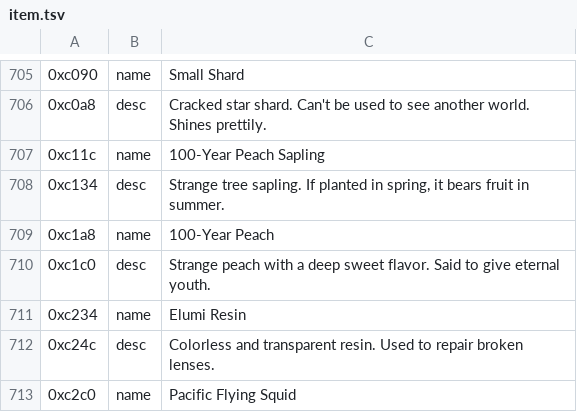
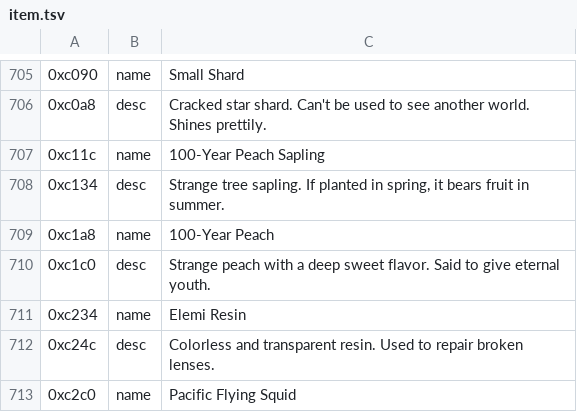
Before and after one commit to dackst/nayuta, a TSV file: text/input/item.tsv, drawn as a sheet; only a part is shown, gaps mark what is left out.

```diff
--- a/text/input/item.tsv
+++ b/text/input/item.tsv
@@ -710,3 +710,3 @@
 0xc1c0	desc	Strange peach with a deep sweet flavor. Said to give eternal youth.
-0xc234	name	Elumi Resin
+0xc234	name	Elemi Resin
 0xc24c	desc	Colorless and transparent resin. Used to repair broken lenses.
```
Also changed, not shown: script/input/mp_0110.tsv, script/input/mp_1000c.tsv, 2 other files.
